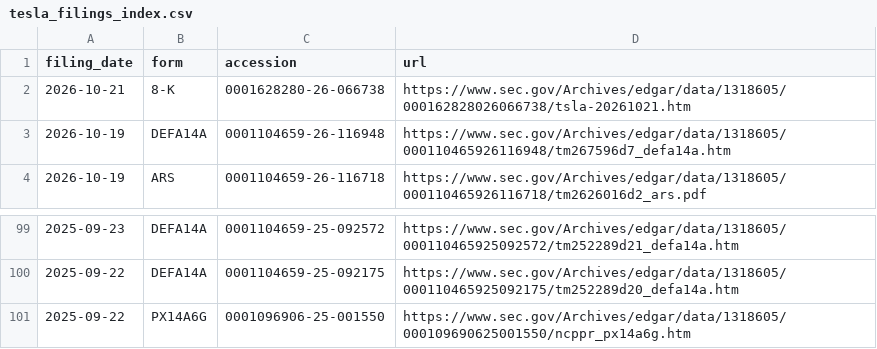
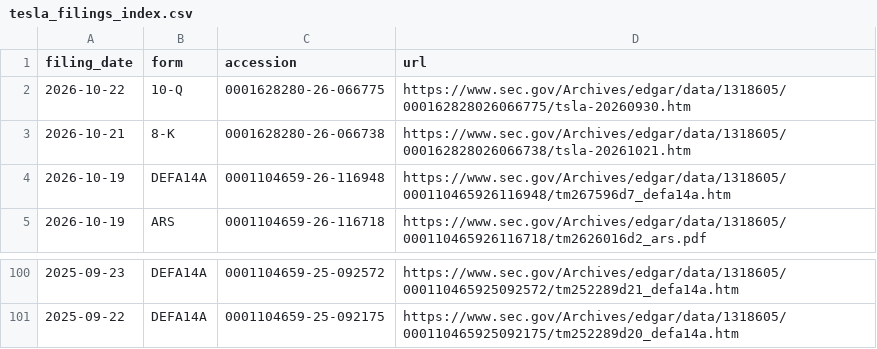
Before and after one commit to Kaydeep0/musk-empire-dossier, a CSV file: data/tesla_filings_index.csv, drawn as a sheet; only a part is shown, gaps mark what is left out; removed rows and columns are numbered as before the commit, all else as after; the diff names each change by its address in the sheet, - before the commit and + after, or states it on an @@ line.

```diff
--- a/data/tesla_filings_index.csv
+++ b/data/tesla_filings_index.csv
+row 2: 2026-10-22 | 10-Q | 0001628280-26-066775 | https://www.sec.gov/Archives/edgar/data/1318605/000162828026066775/tsla-20260930.htm
-row 101: 2025-09-22 | PX14A6G | 0001096906-25-001550 | https://www.sec.gov/Archives/edgar/data/1318605/000109690625001550/ncppr_px14a6g.htm
```
Also changed, not shown: 27 other files.
